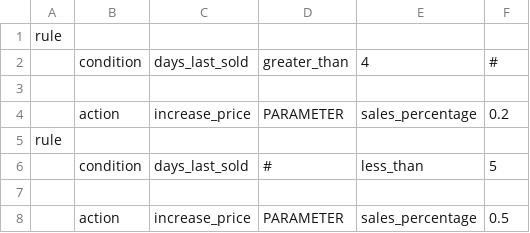
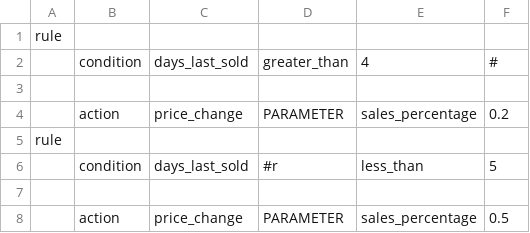
Before and after one commit to djordjije/LWRuleEngine, a CSV file: rules.csv, drawn as a sheet.

```diff
--- a/rules.csv
+++ b/rules.csv
@@ -3,6 +3,6 @@ rule,,,,,
 ,,,,,
-,action,increase_price,PARAMETER,sales_percentage,0.2
+,action,price_change,PARAMETER,sales_percentage,0.2
 rule,,,,,
-,condition,days_last_sold,#,less_than,5,
+,condition,days_last_sold,#r,less_than,5,
 ,,,,,
-,action,increase_price,PARAMETER, sales_percentage, 0.5
+,action,price_change,PARAMETER, sales_percentage, 0.5
```
Also changed, not shown: 6 other files.
